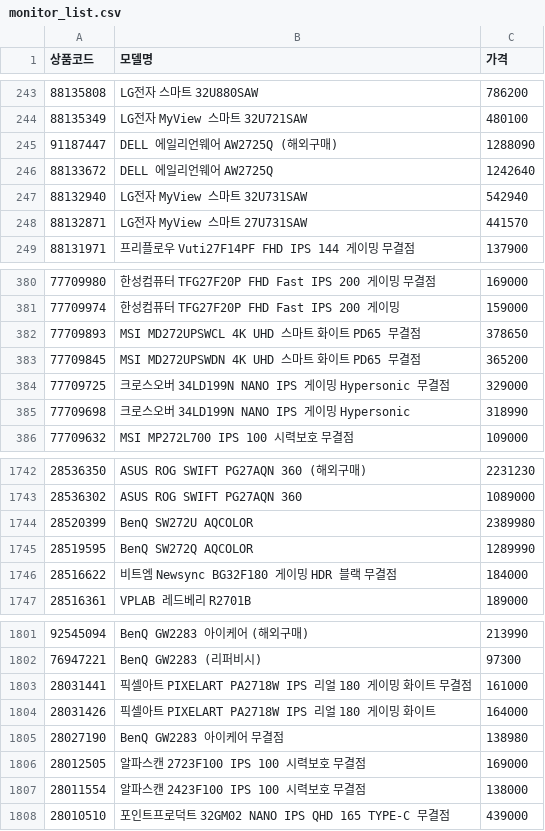
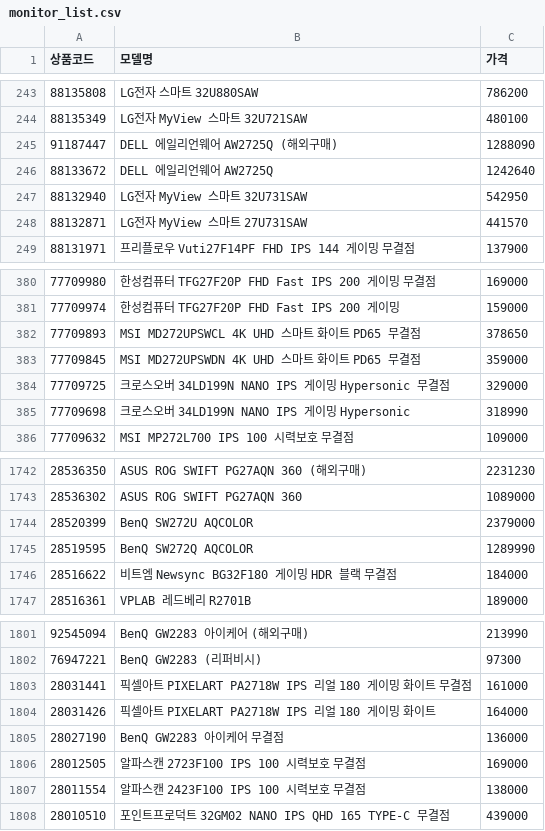
Before and after one commit to kwondohoon1/danawa-monitor-crawler, a CSV file: monitor_list.csv, drawn as a sheet; only a part is shown, gaps mark what is left out.

Commit message:
📊 monitor_list.csv 자동 업데이트

```diff
--- a/monitor_list.csv
+++ b/monitor_list.csv
@@ -246,3 +246,3 @@
 88133672,DELL 에일리언웨어 AW2725Q,1242640
-88132940,LG전자 MyView 스마트 32U731SAW,542940
+88132940,LG전자 MyView 스마트 32U731SAW,542950
 88132871,LG전자 MyView 스마트 27U731SAW,441570
@@ -382,3 +382,3 @@
 77709893,MSI MD272UPSWCL 4K UHD 스마트 화이트 PD65 무결점,378650
-77709845,MSI MD272UPSWDN 4K UHD 스마트 화이트 PD65 무결점,365200
+77709845,MSI MD272UPSWDN 4K UHD 스마트 화이트 PD65 무결점,359000
 77709725,크로스오버 34LD199N NANO IPS 게이밍 Hypersonic 무결점,329000
@@ -1743,3 +1743,3 @@
 28536302,ASUS ROG SWIFT PG27AQN 360,1089000
-28520399,BenQ SW272U AQCOLOR,2389980
+28520399,BenQ SW272U AQCOLOR,2379000
 28519595,BenQ SW272Q AQCOLOR,1289990
@@ -1804,3 +1804,3 @@
 28031426,픽셀아트 PIXELART PA2718W IPS 리얼 180 게이밍 화이트,164000
-28027190,BenQ GW2283 아이케어 무결점,138980
+28027190,BenQ GW2283 아이케어 무결점,136000
 28012505,알파스캔 2723F100 IPS 100 시력보호 무결점,169000
```
